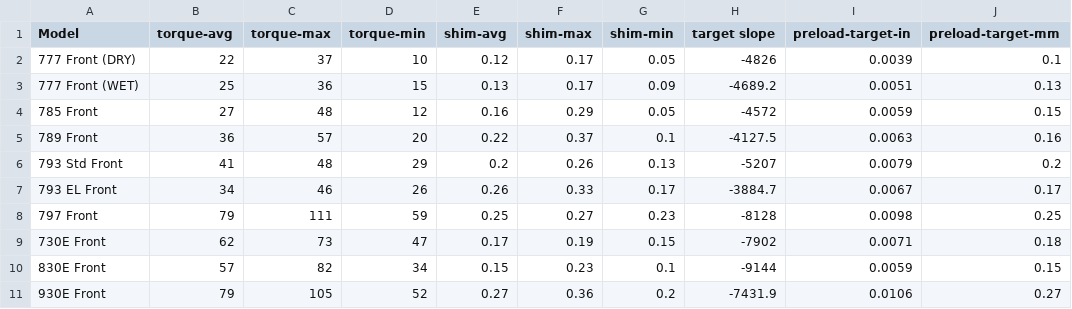
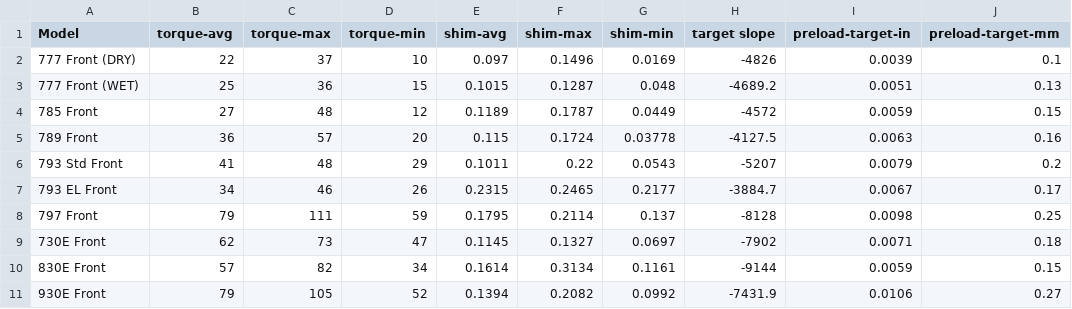
Before and after one commit to kgroves-HEPI/acroset-form, a CSV file: simulation/data/reference/targets.csv, drawn as a sheet; only a part is shown; the diff covers the shown part only.

Commit message:
fixed shim pack targets. added normal distribution curves for historic results

```diff
--- a/simulation/data/reference/targets.csv
+++ b/simulation/data/reference/targets.csv
@@ -1,11 +1,11 @@
 Model,torque-avg,torque-max,torque-min,shim-avg,shim-max,shim-min,target slope,preload-target-in,preload-target-mm
-777 Front (DRY),22,37,10,0.12,0.17,0.05,-4826,0.0039,0.1
-777 Front (WET),25,36,15,0.13,0.17,0.09,-4689.2,0.0051,0.13
-785 Front,27,48,12,0.16,0.29,0.05,-4572,0.0059,0.15
-789 Front,36,57,20,0.22,0.37,0.1,-4127.5,0.0063,0.16
-793 Std Front,41,48,29,0.2,0.26,0.13,-5207,0.0079,0.2
-793 EL Front,34,46,26,0.26,0.33,0.17,-3884.7,0.0067,0.17
-797 Front,79,111,59,0.25,0.27,0.23,-8128,0.0098,0.25
-730E Front,62,73,47,0.17,0.19,0.15,-7902,0.0071,0.18
-830E Front,57,82,34,0.15,0.23,0.1,-9144,0.0059,0.15
-930E Front,79,105,52,0.27,0.36,0.2,-7431.9,0.0106,0.27
+777 Front (DRY),22,37,10,0.097,0.1496,0.0169,-4826,0.0039,0.1
+777 Front (WET),25,36,15,0.1015,0.1287,0.048,-4689.2,0.0051,0.13
+785 Front,27,48,12,0.1189,0.1787,0.0449,-4572,0.0059,0.15
+789 Front,36,57,20,0.115,0.1724,0.03778,-4127.5,0.0063,0.16
+793 Std Front,41,48,29,0.1011,0.22,0.0543,-5207,0.0079,0.2
+793 EL Front,34,46,26,0.2315,0.2465,0.2177,-3884.7,0.0067,0.17
+797 Front,79,111,59,0.1795,0.2114,0.137,-8128,0.0098,0.25
+730E Front,62,73,47,0.1145,0.1327,0.0697,-7902,0.0071,0.18
+830E Front,57,82,34,0.1614,0.3134,0.1161,-9144,0.0059,0.15
+930E Front,79,105,52,0.1394,0.2082,0.0992,-7431.9,0.0106,0.27
```
Also changed, not shown: 21 edited cells elsewhere in this file, 2 other files.
